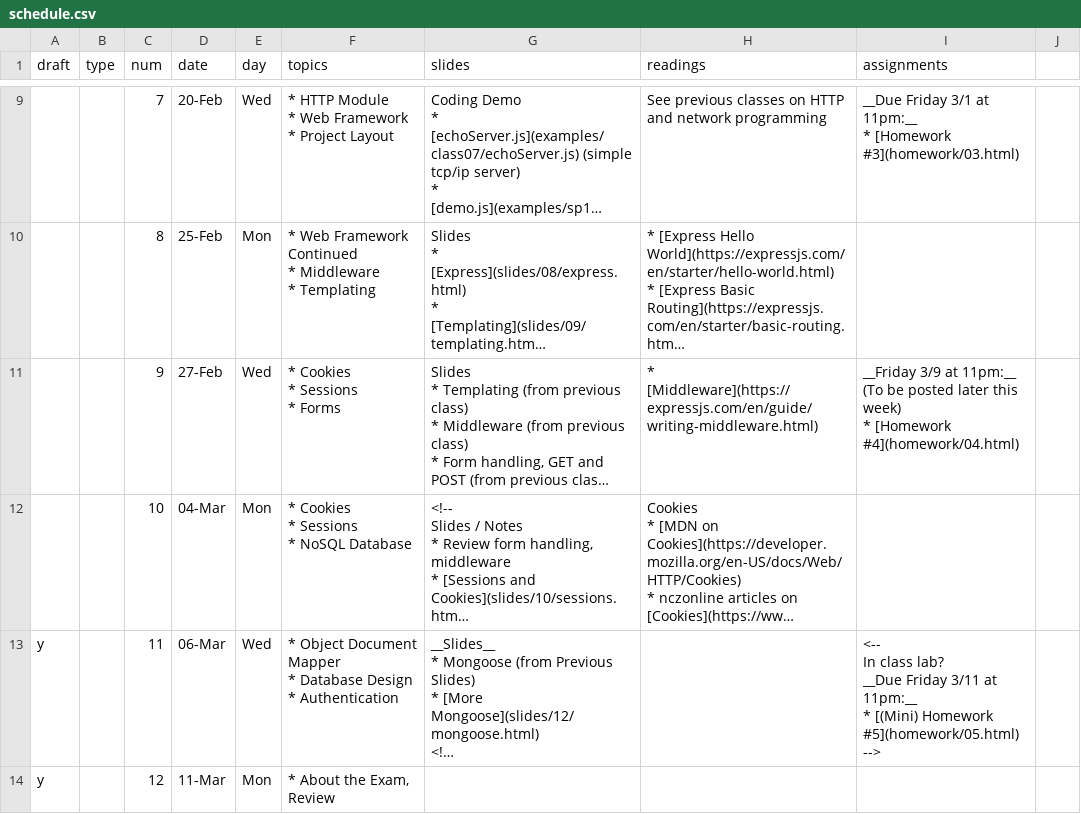
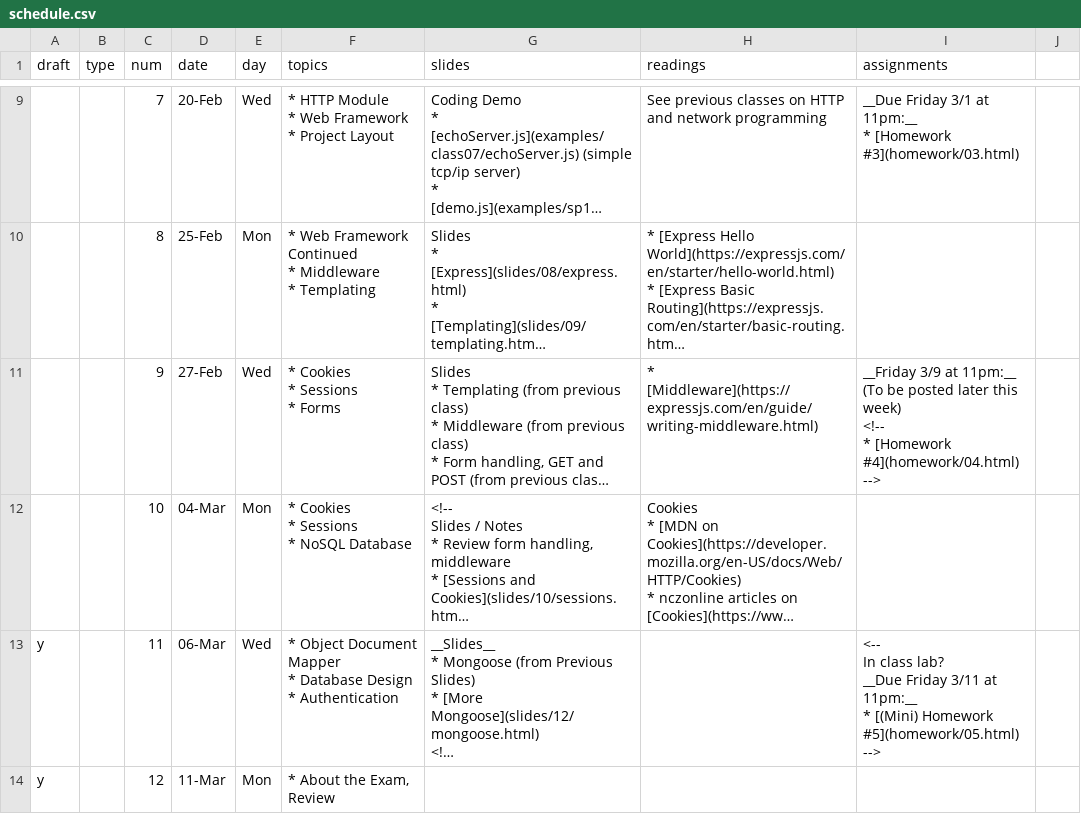
Before and after one commit to foureyes/csci-ua.0480-spring2019-008, a CSV file: _data/schedule.csv, drawn as a sheet; only a part is shown, gaps mark what is left out; long unchanged cells end in …; ↵ is a line break in a cell; the diff names each change by its address in the sheet, - before the commit and + after, or states it on an @@ line.

Commit message:
fix up schedule

```diff
--- a/_data/schedule.csv
+++ b/_data/schedule.csv
-I11 (assignments): …this week) ↵ * [Homework #4](homework/04.html)
+I11 (assignments): …this week) ↵ <!-- ↵ * [Homework #4](homework/04.html) ↵ -->
```
Also changed, not shown: 1 other file.
